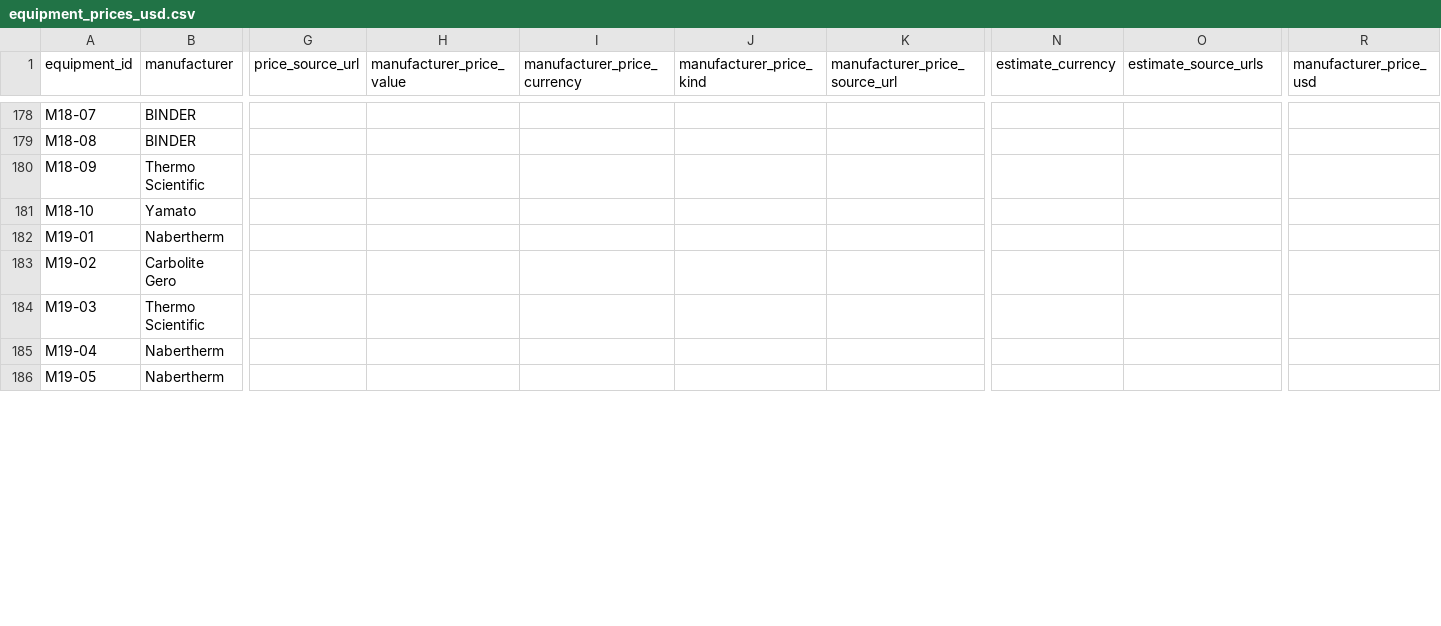
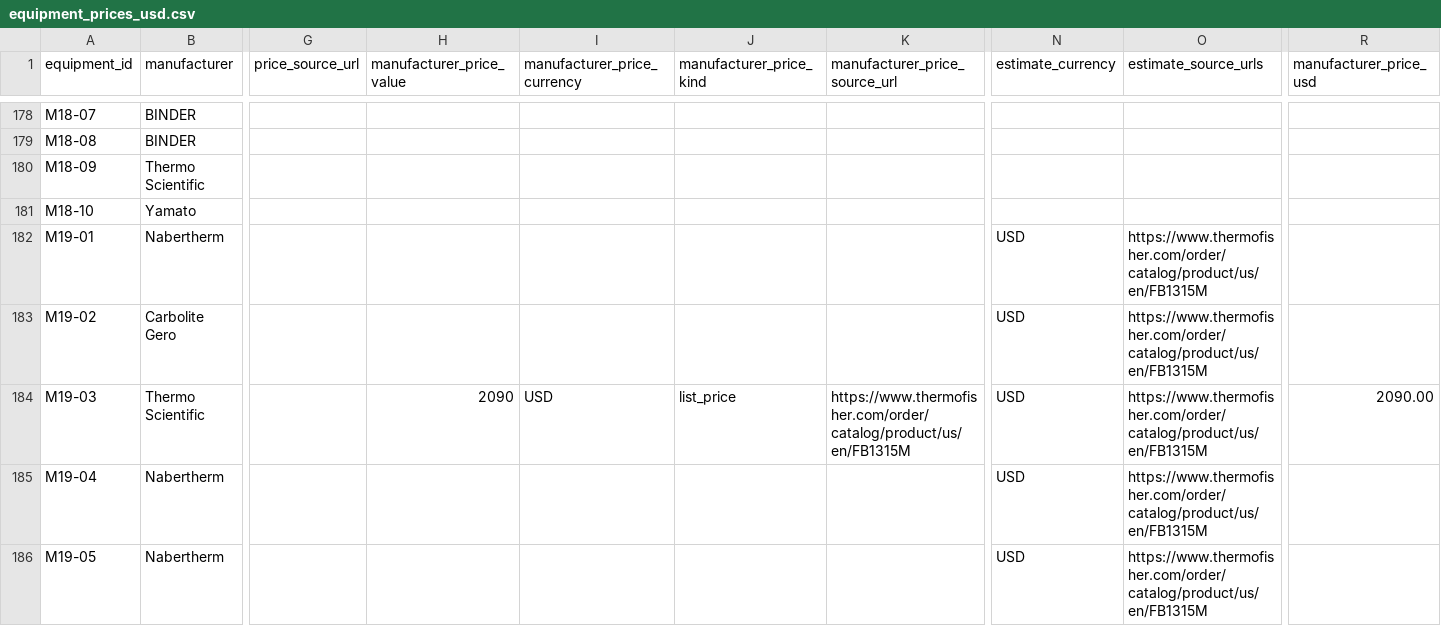
Before and after one commit to PodComet/ICoN-PCL-Equipment-Metadata, a CSV file: catalog/equipment_prices_usd.csv, drawn as a sheet; only a part is shown, gaps mark what is left out; the diff covers the shown part only; the diff names each change by its address in the sheet, - before the commit and + after, or states it on an @@ line.

Commit message:
Fill Thermo Fisher catalog photos and scoped US prices

```diff
--- a/catalog/equipment_prices_usd.csv
+++ b/catalog/equipment_prices_usd.csv
-N182:N186 (estimate_currency): (empty)
+N182:N186 (estimate_currency): USD
-O182:O186 (estimate_source_urls): (empty)
+O182:O186 (estimate_source_urls): https://www.thermofisher.com/order/catalog/product/us/en/FB1315M
-H184 (manufacturer_price_value): (empty)
+H184 (manufacturer_price_value): 2090
-I184 (manufacturer_price_currency): (empty)
+I184 (manufacturer_price_currency): USD
-J184 (manufacturer_price_kind): (empty)
+J184 (manufacturer_price_kind): list_price
-K184 (manufacturer_price_source_url): (empty)
+K184 (manufacturer_price_source_url): https://www.thermofisher.com/order/catalog/product/us/en/FB1315M
-R184 (manufacturer_price_usd): (empty)
+R184 (manufacturer_price_usd): 2090.00
```
Also changed, not shown: 142 edited cells elsewhere in this file, catalog/category_price_estimates.csv, catalog/component_price_coverage.csv, 36 other files.
